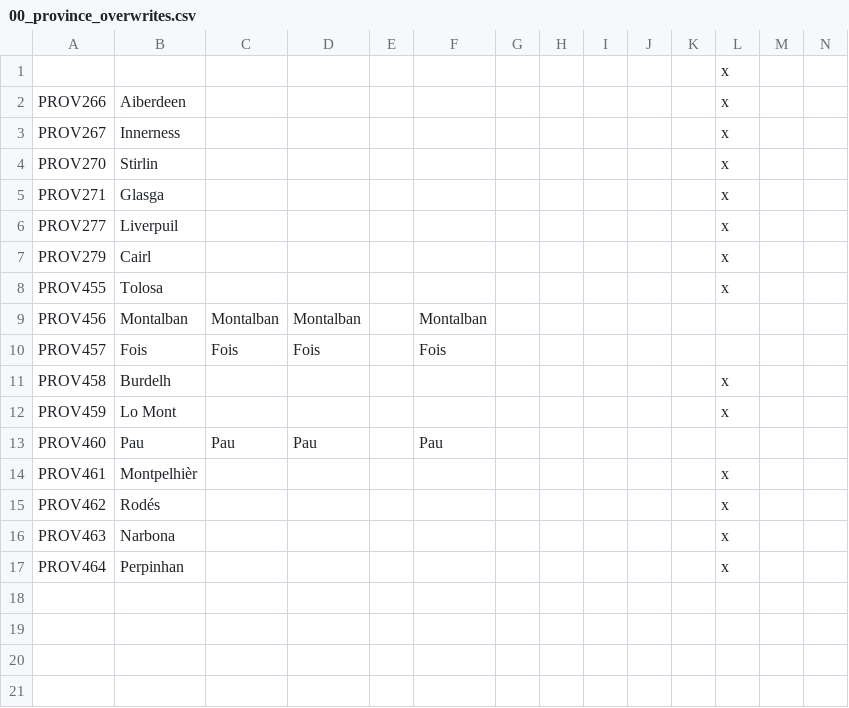
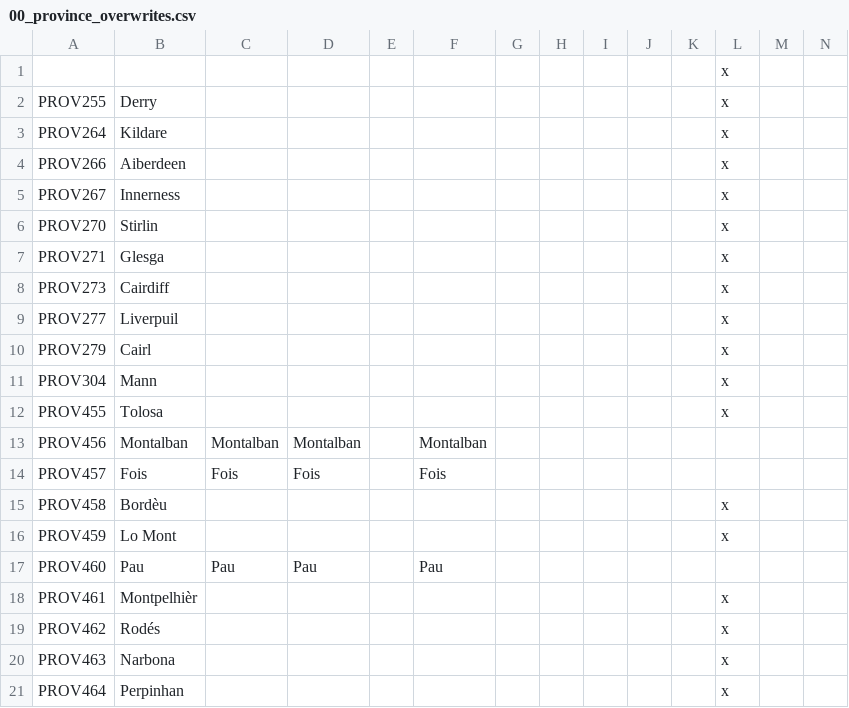
Before and after one commit to Ofaloaf/CotC_V2, a CSV file: localisation/00_province_overwrites.csv, drawn as a sheet; only a part is shown; addresses are those after the commit; rows hold the shown columns only; the diff names each change by its address in the sheet, - before the commit and + after, or states it on an @@ line.

```diff
--- a/localisation/00_province_overwrites.csv
+++ b/localisation/00_province_overwrites.csv
+row 2: PROV255 | Derry |  |  |  |  |  |  |  |  |  | x
+row 3: PROV264 | Kildare |  |  |  |  |  |  |  |  |  | x
-B7: Glasga
+B7: Glesga
+row 8: PROV273 | Cairdiff |  |  |  |  |  |  |  |  |  | x
+row 11: PROV304 | Mann |  |  |  |  |  |  |  |  |  | x
-B15: Burdelh
+B15: Bordèu
```
Also changed, not shown: 14 other files.
